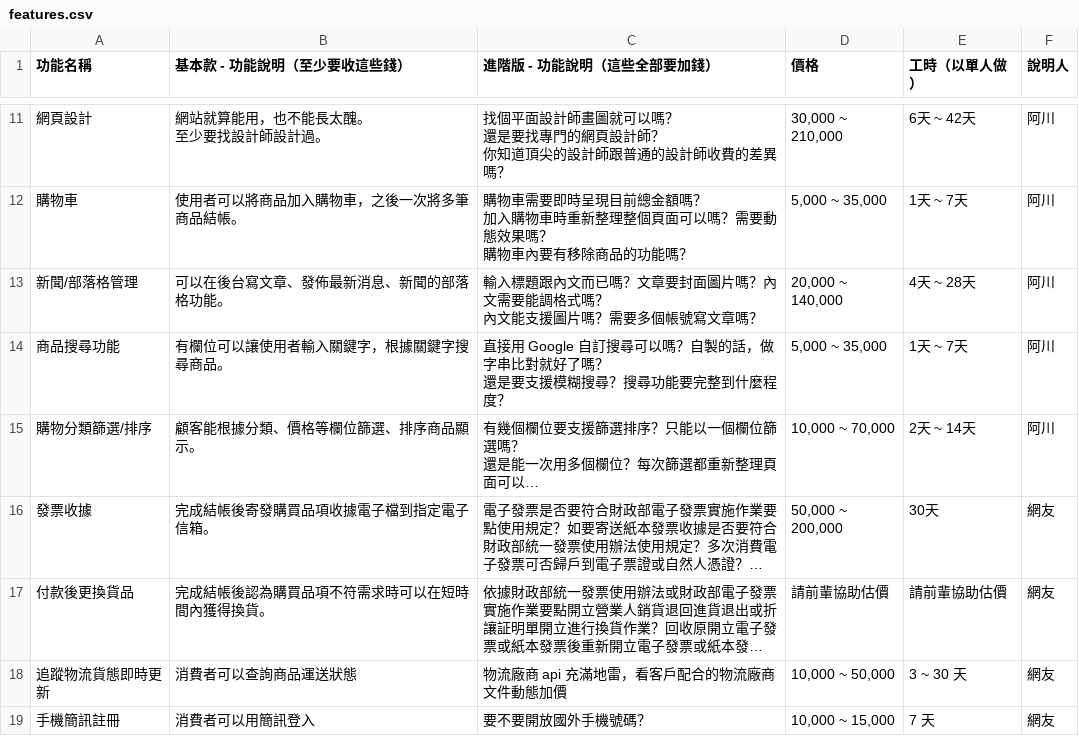
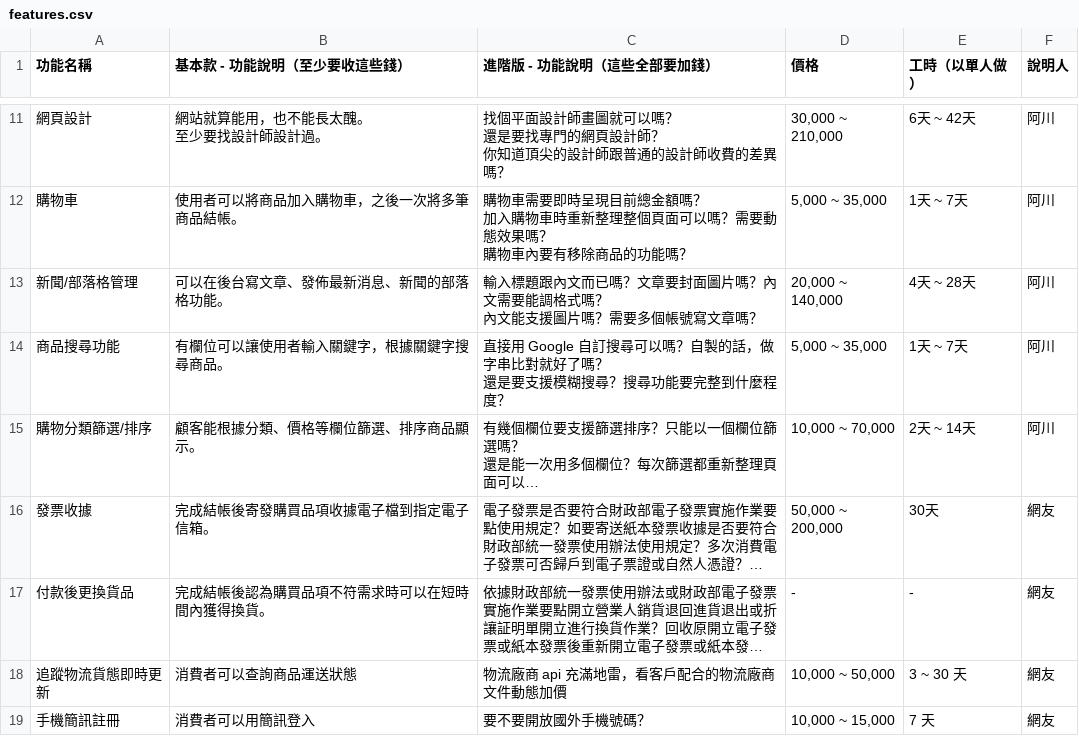
Before and after one commit to howtomakeaturn/makewebsites, a CSV file: storage/app/2016-11-26-15-52/features.csv, drawn as a sheet; only a part is shown, gaps mark what is left out; long unchanged cells end in …; the diff names each change by its address in the sheet, - before the commit and + after, or states it on an @@ line.

```diff
--- a/storage/app/2016-11-26-15-52/features.csv
+++ b/storage/app/2016-11-26-15-52/features.csv
-D17 (價格): 請前輩協助估價
+D17 (價格): -
-E17 (工時（以單人做）): 請前輩協助估價
+E17 (工時（以單人做）): -
```
Also changed, not shown: 5 other files.
